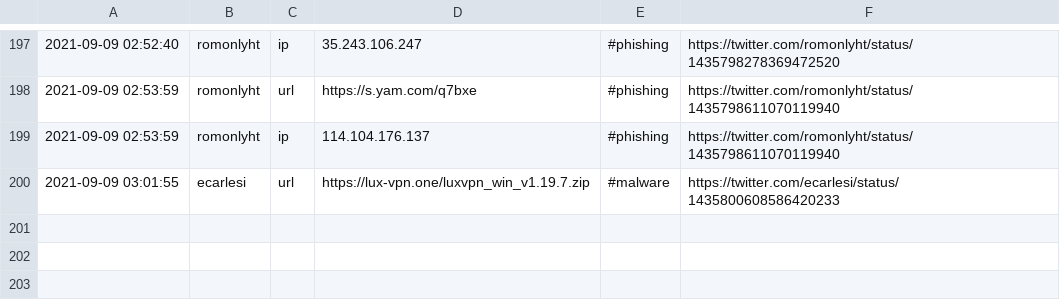
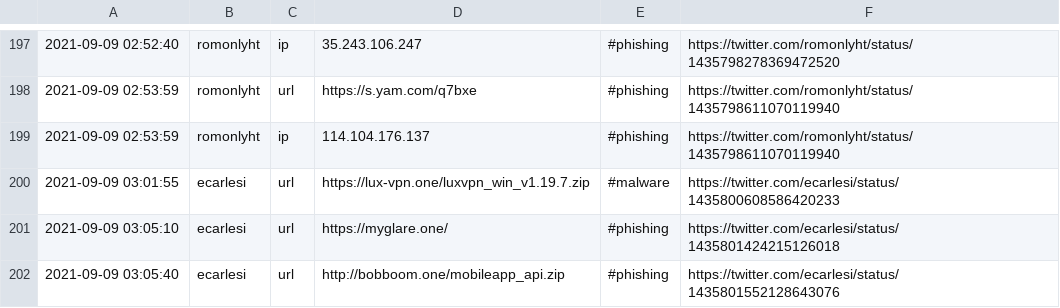
Before and after one commit to Shivammalaviya/TweetFeed, a CSV file: Sep_2021/20210909.csv, drawn as a sheet; only a part is shown, gaps mark what is left out.

```diff
--- a/Sep_2021/20210909.csv
+++ b/Sep_2021/20210909.csv
@@ -200 +200,3 @@
 2021-09-09 03:01:55,ecarlesi,url,https://lux-vpn.one/luxvpn_win_v1.19.7.zip,#malware,https://twitter.com/ecarlesi/status/1435800608586420233
+2021-09-09 03:05:10,ecarlesi,url,https://myglare.one/,#phishing,https://twitter.com/ecarlesi/status/1435801424215126018
+2021-09-09 03:05:40,ecarlesi,url,http://bobboom.one/mobileapp_api.zip,#phishing,https://twitter.com/ecarlesi/status/1435801552128643076
```
Also changed, not shown: today.csv, week.csv, 3 other files.
